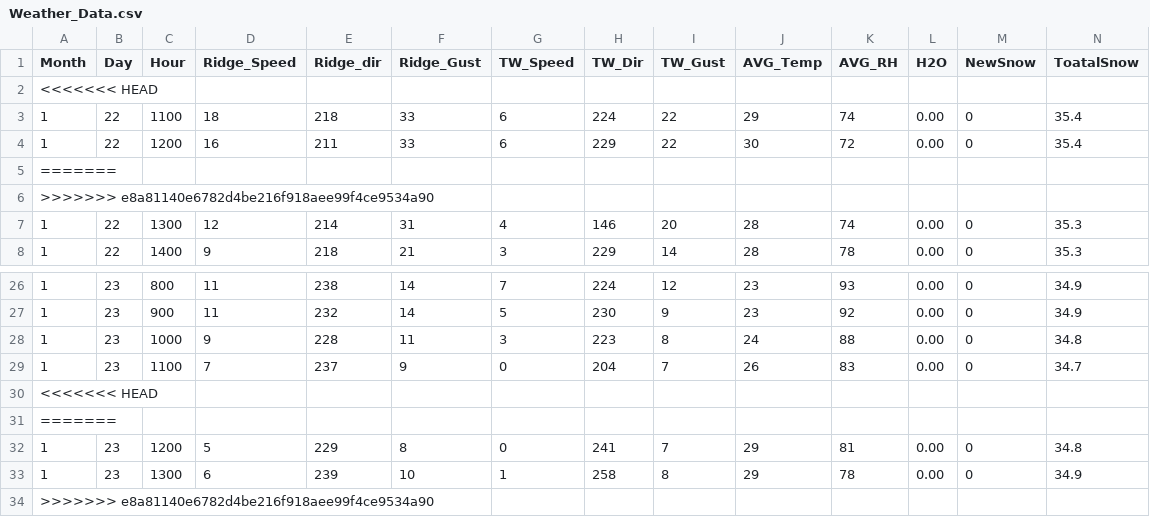
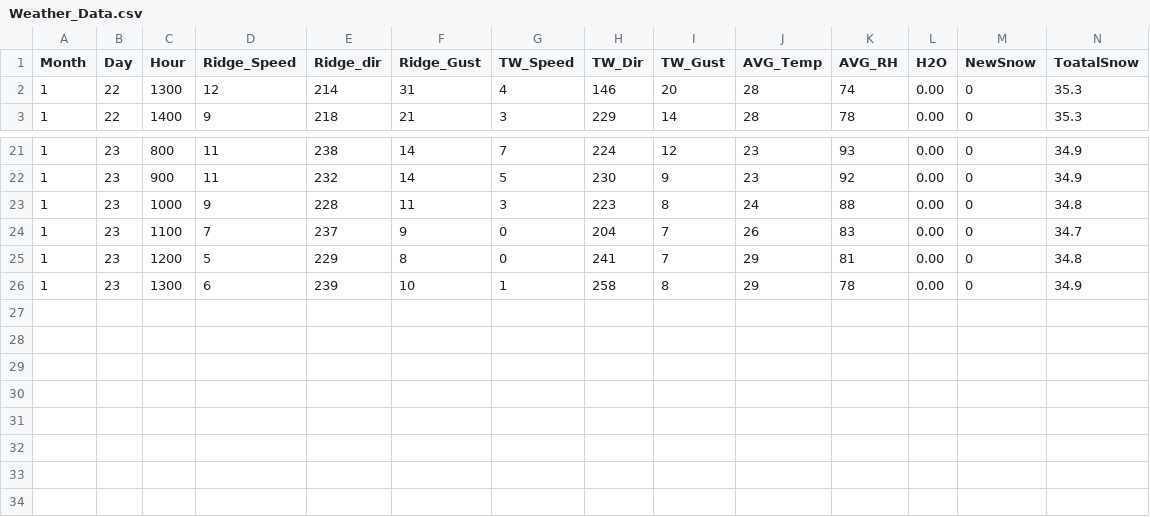
Before and after one commit to MAXIMUSNYE/YCS-Weather, a CSV file: Weather_Data.csv, drawn as a sheet; only a part is shown, gaps mark what is left out.

```diff
--- a/Weather_Data.csv
+++ b/Weather_Data.csv
@@ -1,7 +1,2 @@
 Month,Day,Hour,Ridge_Speed,Ridge_dir,Ridge_Gust,TW_Speed,TW_Dir,TW_Gust,AVG_Temp,AVG_RH,H2O,NewSnow,ToatalSnow
-<<<<<<< HEAD
-1,22,1100,18,218,33,6,224,22,29,74,0.00,0,35.4
-1,22,1200,16,211,33,6,229,22,30,72,0.00,0,35.4
-=======
->>>>>>> e8a81140e6782d4be216f918aee99f4ce9534a90
 1,22,1300,12,214,31,4,146,20,28,74,0.00,0,35.3
@@ -29,6 +24,3 @@ Month,Day,Hour,Ridge_Speed,Ridge_dir,Ridge_Gust,TW_Speed,TW_Dir,TW_Gust,AVG_Temp
 1,23,1100,7,237,9,0,204,7,26,83,0.00,0,34.7
-<<<<<<< HEAD
-=======
 1,23,1200,5,229,8,0,241,7,29,81,0.00,0,34.8
 1,23,1300,6,239,10,1,258,8,29,78,0.00,0,34.9
->>>>>>> e8a81140e6782d4be216f918aee99f4ce9534a90
```
Also changed, not shown: Fancy_CSV.csv, 4 other files.
